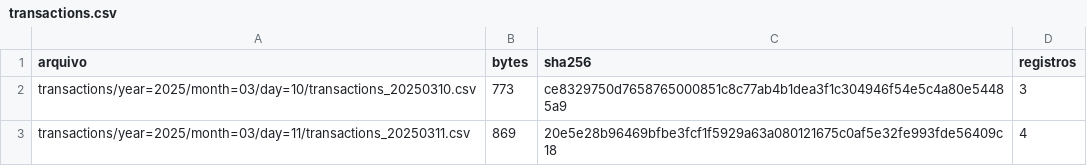
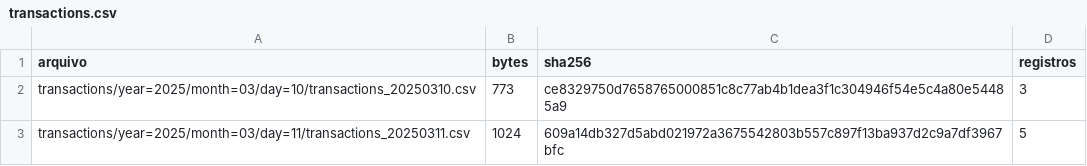
Before and after one commit to factored-2026-JEJE/factored-hackathon-2026-jeje, a CSV file: data/fixture/manifesto/transactions.csv, drawn as a sheet.

```diff
--- a/data/fixture/manifesto/transactions.csv
+++ b/data/fixture/manifesto/transactions.csv
@@ -2,2 +2,2 @@ arquivo,bytes,sha256,registros
 transactions/year=2025/month=03/day=10/transactions_20250310.csv,773,ce8329750d7658765000851c8c77ab4b1dea3f1c304946f54e5c4a80e54485a9,3
-transactions/year=2025/month=03/day=11/transactions_20250311.csv,869,20e5e28b96469bfbe3fcf1f5929a63a080121675c0af5e32fe993fde56409c18,4
+transactions/year=2025/month=03/day=11/transactions_20250311.csv,1024,609a14db327d5abd021972a3675542803b557c897f13ba937d2c9a7df3967bfc,5
```
Also changed, not shown: data/fixture/raw/transactions/year=2025/month=03/day=11/transactions_20250311.csv, 4 other files.
